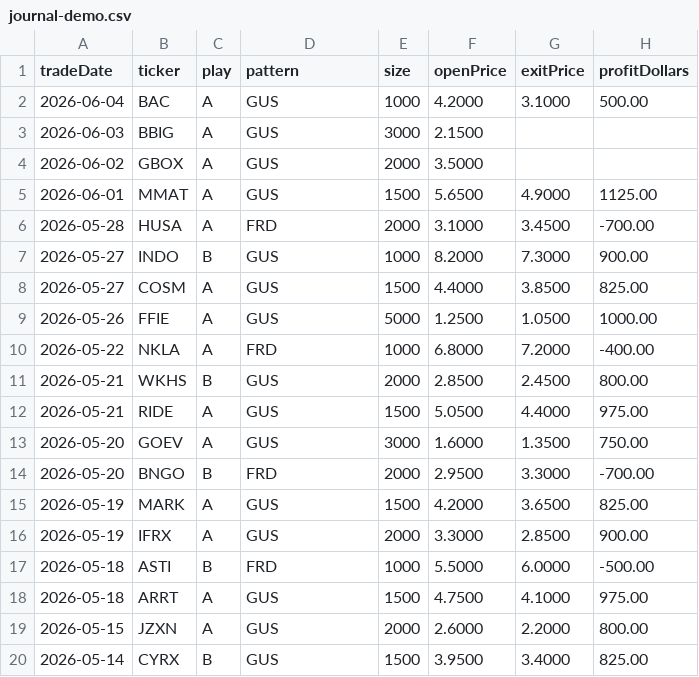
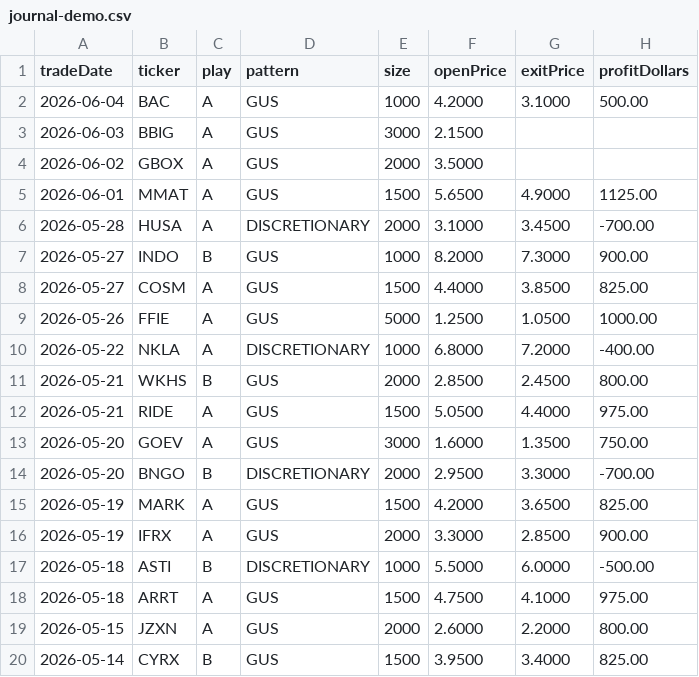
Before and after one commit to jv3n/trade, a CSV file: docs/data-input/journal-demo.csv, drawn as a sheet; only a part is shown; the diff covers the shown part only; the diff names each change by its address in the sheet, - before the commit and + after, or states it on an @@ line.

Commit message:
feat(184/journal): introduce the shared Pattern enum

```diff
--- a/docs/data-input/journal-demo.csv
+++ b/docs/data-input/journal-demo.csv
-D6 (pattern): FRD
+D6 (pattern): DISCRETIONARY
-D10 (pattern): FRD
+D10 (pattern): DISCRETIONARY
-D14 (pattern): FRD
+D14 (pattern): DISCRETIONARY
-D17 (pattern): FRD
+D17 (pattern): DISCRETIONARY
```
Also changed, not shown: 4 edited cells elsewhere in this file, 24 other files.
